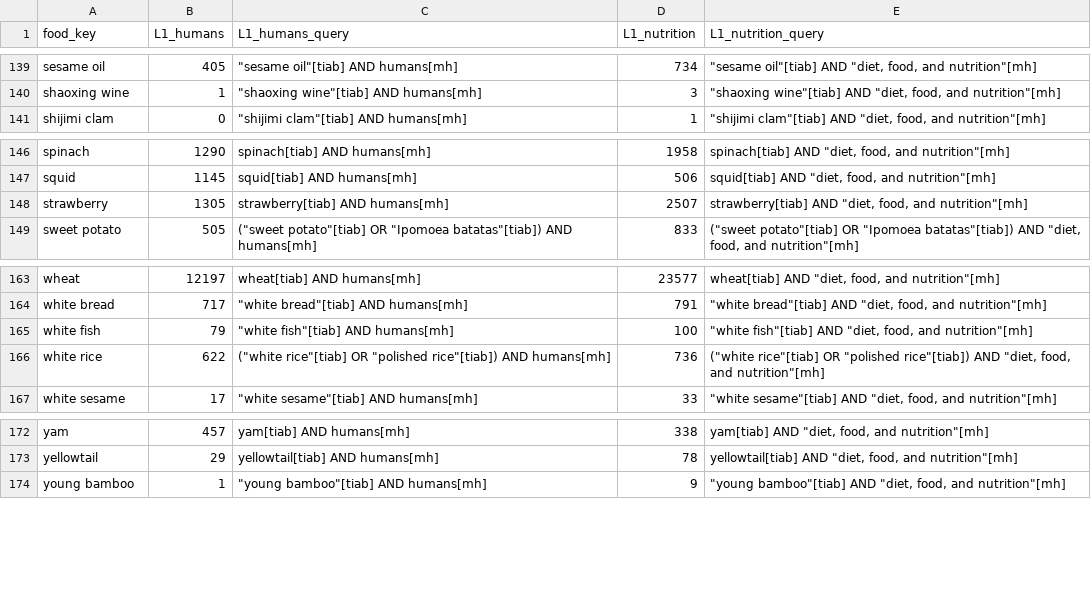
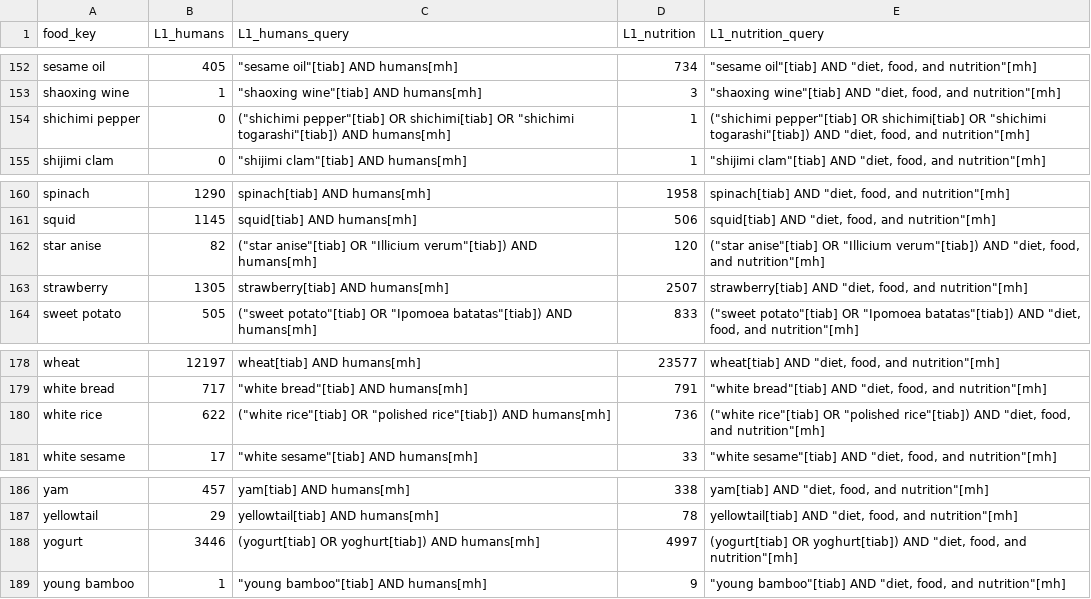
Before and after one commit to rehabilitation-collaboration/warming-cooling-foods, a CSV file: data/alt_l1_counts.csv, drawn as a sheet; only a part is shown, gaps mark what is left out; the diff covers the shown part only.

```diff
--- a/data/alt_l1_counts.csv
+++ b/data/alt_l1_counts.csv
@@ -140,2 +153,3 @@ sesame oil,405,"""sesame oil""[tiab] AND humans[mh]",734,"""sesame oil""[tiab] A
 shaoxing wine,1,"""shaoxing wine""[tiab] AND humans[mh]",3,"""shaoxing wine""[tiab] AND ""diet, food, and nutrition""[mh]"
+shichimi pepper,0,"(""shichimi pepper""[tiab] OR shichimi[tiab] OR ""shichimi togarashi""[tiab]) AND humans[mh]",1,"(""shichimi pepper""[tiab] OR shichimi[tiab] OR ""shichimi togarashi""[tiab]) AND ""diet, food, and nutrition""[mh]"
 shijimi clam,0,"""shijimi clam""[tiab] AND humans[mh]",1,"""shijimi clam""[tiab] AND ""diet, food, and nutrition""[mh]"
@@ -147,2 +161,3 @@ spinach,1290,spinach[tiab] AND humans[mh],1958,"spinach[tiab] AND ""diet, food,
 squid,1145,squid[tiab] AND humans[mh],506,"squid[tiab] AND ""diet, food, and nutrition""[mh]"
+star anise,82,"(""star anise""[tiab] OR ""Illicium verum""[tiab]) AND humans[mh]",120,"(""star anise""[tiab] OR ""Illicium verum""[tiab]) AND ""diet, food, and nutrition""[mh]"
 strawberry,1305,strawberry[tiab] AND humans[mh],2507,"strawberry[tiab] AND ""diet, food, and nutrition""[mh]"
@@ -164,3 +179,2 @@ wheat,12197,wheat[tiab] AND humans[mh],23577,"wheat[tiab] AND ""diet, food, and
 white bread,717,"""white bread""[tiab] AND humans[mh]",791,"""white bread""[tiab] AND ""diet, food, and nutrition""[mh]"
-white fish,79,"""white fish""[tiab] AND humans[mh]",100,"""white fish""[tiab] AND ""diet, food, and nutrition""[mh]"
 white rice,622,"(""white rice""[tiab] OR ""polished rice""[tiab]) AND humans[mh]",736,"(""white rice""[tiab] OR ""polished rice""[tiab]) AND ""diet, food, and nutrition""[mh]"
@@ -173,2 +187,3 @@ yam,457,yam[tiab] AND humans[mh],338,"yam[tiab] AND ""diet, food, and nutrition"
 yellowtail,29,yellowtail[tiab] AND humans[mh],78,"yellowtail[tiab] AND ""diet, food, and nutrition""[mh]"
+yogurt,3446,(yogurt[tiab] OR yoghurt[tiab]) AND humans[mh],4997,"(yogurt[tiab] OR yoghurt[tiab]) AND ""diet, food, and nutrition""[mh]"
 young bamboo,1,"""young bamboo""[tiab] AND humans[mh]",9,"""young bamboo""[tiab] AND ""diet, food, and nutrition""[mh]"
```
Also changed, not shown: 13 added rows elsewhere in this file, 32 other files.
